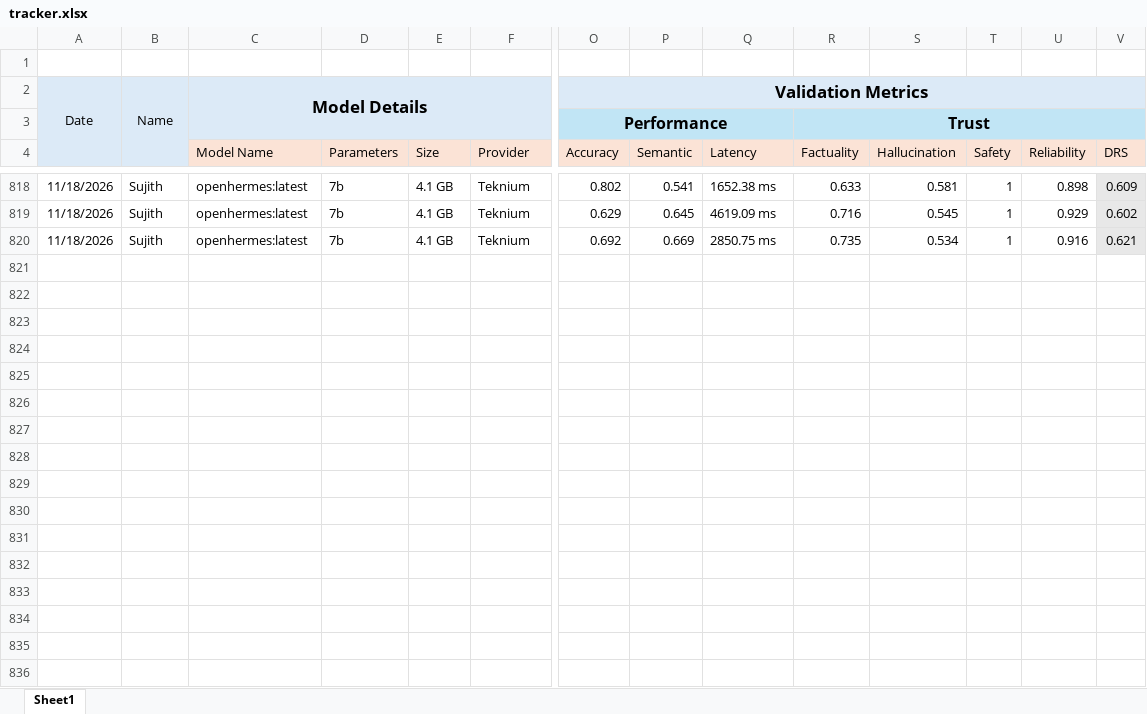
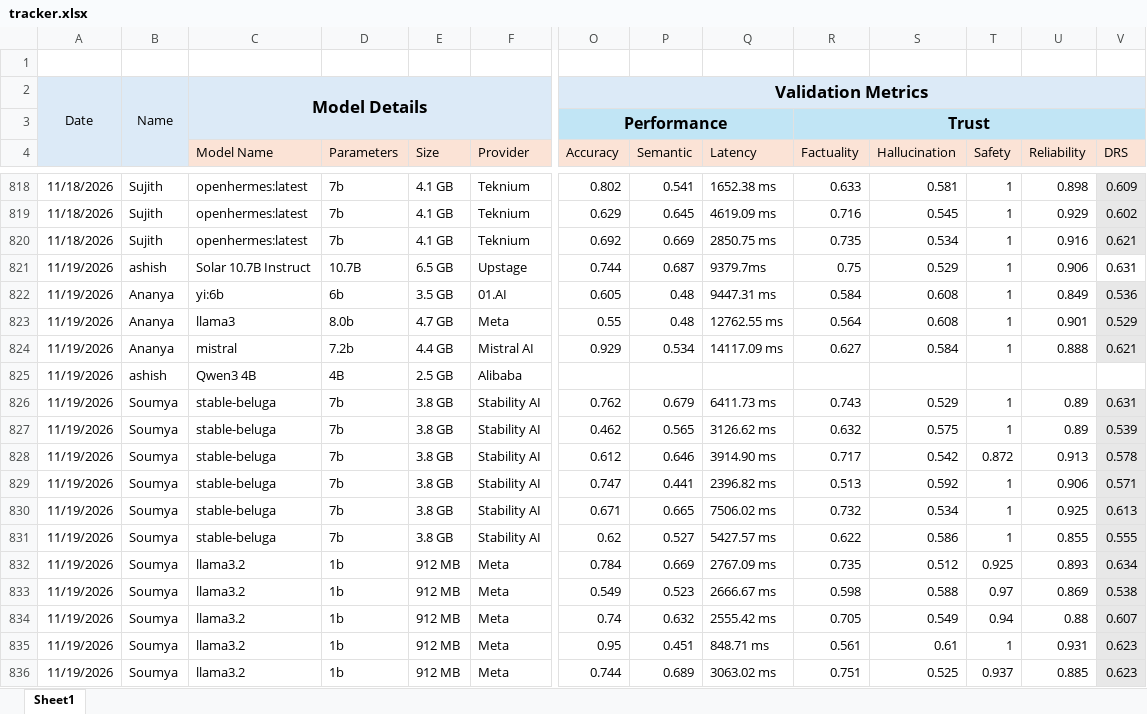
Before and after one commit to TheFoundrys/openvals-website, an Excel workbook: scratch/tracker.xlsx, sheet Sheet1, drawn as a sheet; only a part is shown, gaps mark what is left out; values as stored, in another font and other column widths than the file's, no borders; rows hold the shown columns only; the diff covers the shown part only; the diff names each change by its address in the sheet, - before the commit and + after, or states it on an @@ line.

```diff
--- a/scratch/tracker.xlsx (sheet Sheet1)
+++ b/scratch/tracker.xlsx (sheet Sheet1)
+row 821: 11/19/2026 | ashish | Solar 10.7B Instruct | 10.7B | 6.5 GB | Upstage | 0.744 | 0.687 | 9379.7ms | 0.75 | 0.529 | 1 | 0.906 | 0.631
+row 822: 11/19/2026 | Ananya | yi:6b | 6b | 3.5 GB | 01.AI | 0.605 | 0.48 | 9447.31 ms | 0.584 | 0.608 | 1 | 0.849 | 0.536
+row 823: 11/19/2026 | Ananya | llama3 | 8.0b | 4.7 GB | Meta | 0.55 | 0.48 | 12762.55 ms | 0.564 | 0.608 | 1 | 0.901 | 0.529
+row 824: 11/19/2026 | Ananya | mistral | 7.2b | 4.4 GB | Mistral AI | 0.929 | 0.534 | 14117.09 ms | 0.627 | 0.584 | 1 | 0.888 | 0.621
+row 825: 11/19/2026 | ashish | Qwen3 4B | 4B | 2.5 GB | Alibaba
+row 826: 11/19/2026 | Soumya | stable-beluga | 7b | 3.8 GB | Stability AI | 0.762 | 0.679 | 6411.73 ms | 0.743 | 0.529 | 1 | 0.89 | 0.631
+row 827: 11/19/2026 | Soumya | stable-beluga | 7b | 3.8 GB | Stability AI | 0.462 | 0.565 | 3126.62 ms | 0.632 | 0.575 | 1 | 0.89 | 0.539
+row 828: 11/19/2026 | Soumya | stable-beluga | 7b | 3.8 GB | Stability AI | 0.612 | 0.646 | 3914.90 ms | 0.717 | 0.542 | 0.872 | 0.913 | 0.578
+row 829: 11/19/2026 | Soumya | stable-beluga | 7b | 3.8 GB | Stability AI | 0.747 | 0.441 | 2396.82 ms | 0.513 | 0.592 | 1 | 0.906 | 0.571
+row 830: 11/19/2026 | Soumya | stable-beluga | 7b | 3.8 GB | Stability AI | 0.671 | 0.665 | 7506.02 ms | 0.732 | 0.534 | 1 | 0.925 | 0.613
+row 831: 11/19/2026 | Soumya | stable-beluga | 7b | 3.8 GB | Stability AI | 0.62 | 0.527 | 5427.57 ms | 0.622 | 0.586 | 1 | 0.855 | 0.555
+row 832: 11/19/2026 | Soumya | llama3.2 | 1b | 912 MB | Meta | 0.784 | 0.669 | 2767.09 ms | 0.735 | 0.512 | 0.925 | 0.893 | 0.634
+row 833: 11/19/2026 | Soumya | llama3.2 | 1b | 912 MB | Meta | 0.549 | 0.523 | 2666.67 ms | 0.598 | 0.588 | 0.97 | 0.869 | 0.538
+row 834: 11/19/2026 | Soumya | llama3.2 | 1b | 912 MB | Meta | 0.74 | 0.632 | 2555.42 ms | 0.705 | 0.549 | 0.94 | 0.88 | 0.607
+row 835: 11/19/2026 | Soumya | llama3.2 | 1b | 912 MB | Meta | 0.95 | 0.451 | 848.71 ms | 0.561 | 0.61 | 1 | 0.931 | 0.623
+row 836: 11/19/2026 | Soumya | llama3.2 | 1b | 912 MB | Meta | 0.744 | 0.689 | 3063.02 ms | 0.751 | 0.525 | 0.937 | 0.885 | 0.623
```
Also changed, not shown: 84 added rows and 3 edited cells elsewhere in this sheet, 2 other files.
